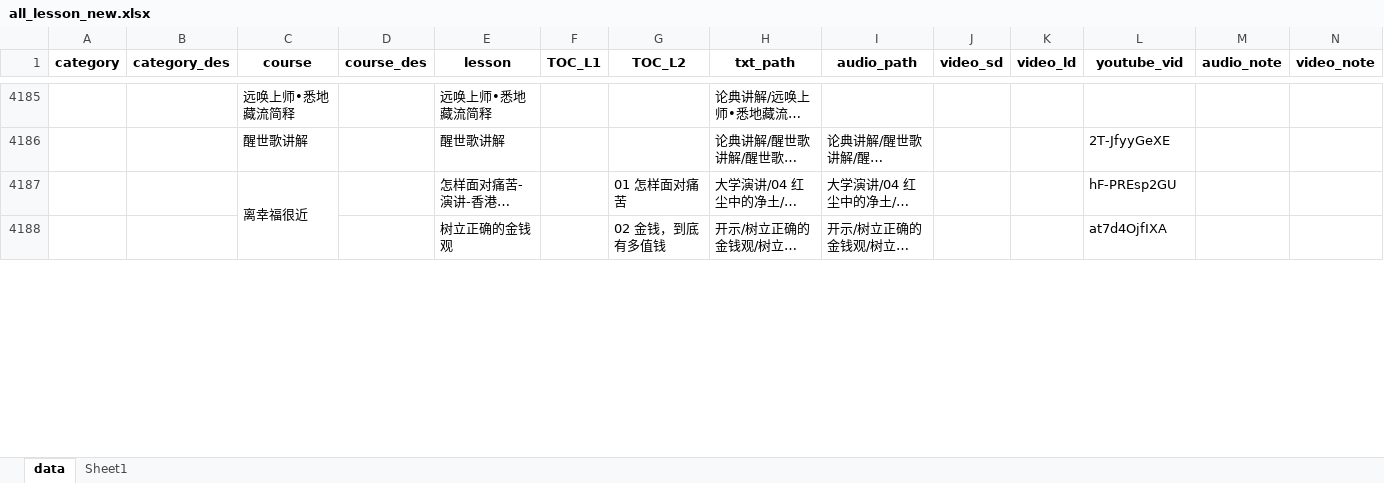
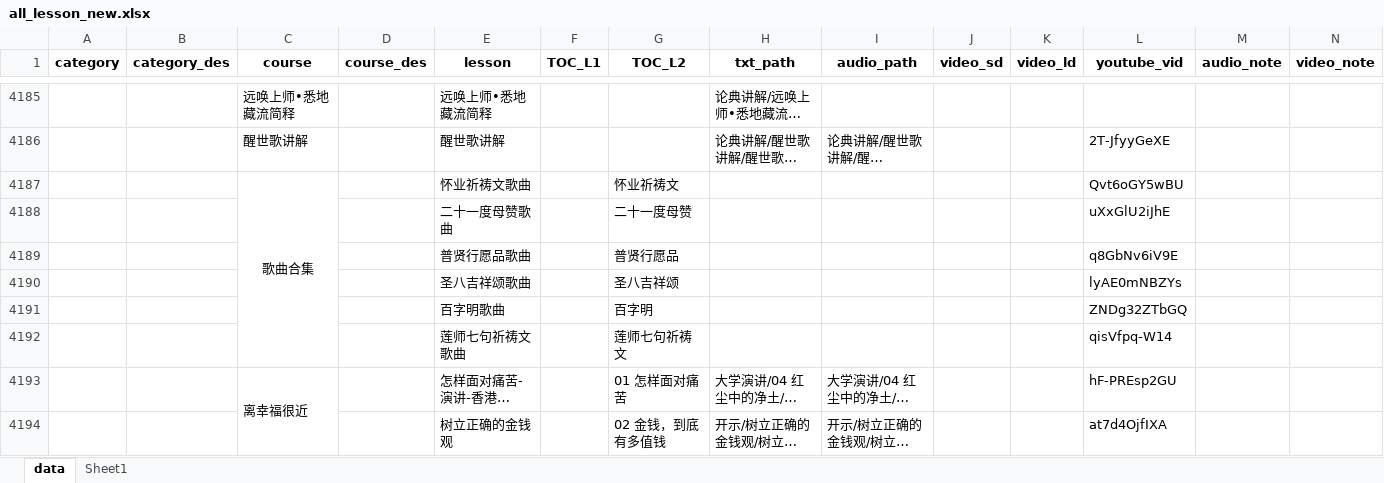
Before and after one commit to hliuleo/lamatxt, an Excel workbook: all_lesson_new.xlsx, sheet data, drawn as a sheet; only a part is shown, gaps mark what is left out; long unchanged cells end in …; values as stored, in another font and other column widths than the file's, no borders; rows hold the shown columns only; the diff names each change by its address in the sheet, - before the commit and + after, or states it on an @@ line.

Commit message:
加入6首歌曲MV

```diff
--- a/all_lesson_new.xlsx (sheet data)
+++ b/all_lesson_new.xlsx (sheet data)
+row 4187:  |  | 歌曲合集 |  | 怀业祈祷文歌曲 |  | 怀业祈祷文 |  |  |  |  | Qvt6oGY5wBU
+row 4188:  |  |  |  | 二十一度母赞歌曲 |  | 二十一度母赞 |  |  |  |  | uXxGlU2iJhE
+row 4189:  |  |  |  | 普贤行愿品歌曲 |  | 普贤行愿品 |  |  |  |  | q8GbNv6iV9E
+row 4190:  |  |  |  | 圣八吉祥颂歌曲 |  | 圣八吉祥颂 |  |  |  |  | lyAE0mNBZYs
+row 4191:  |  |  |  | 百字明歌曲 |  | 百字明 |  |  |  |  | ZNDg32ZTbGQ
+row 4192:  |  |  |  | 莲师七句祈祷文歌曲 |  | 莲师七句祈祷文 |  |  |  |  | qisVfpq-W14
```
